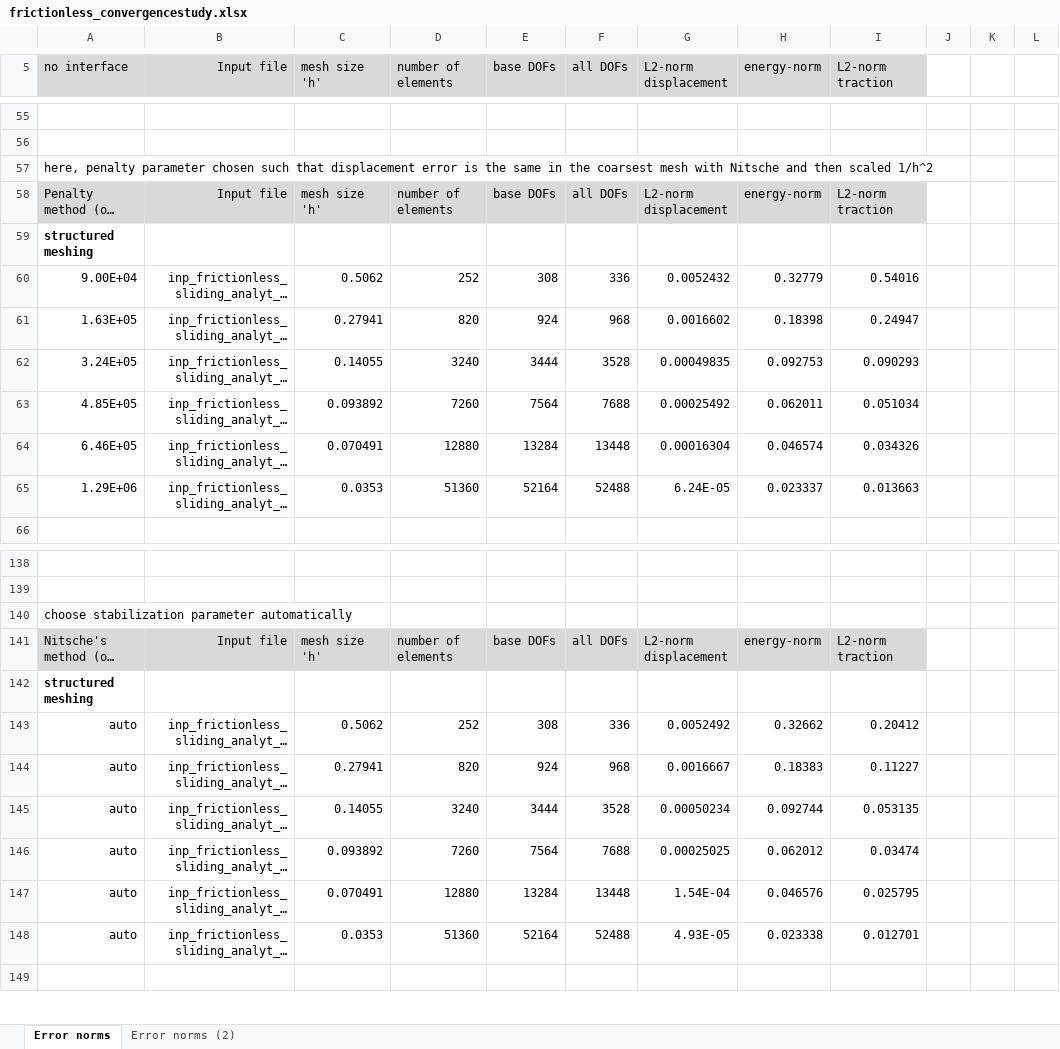
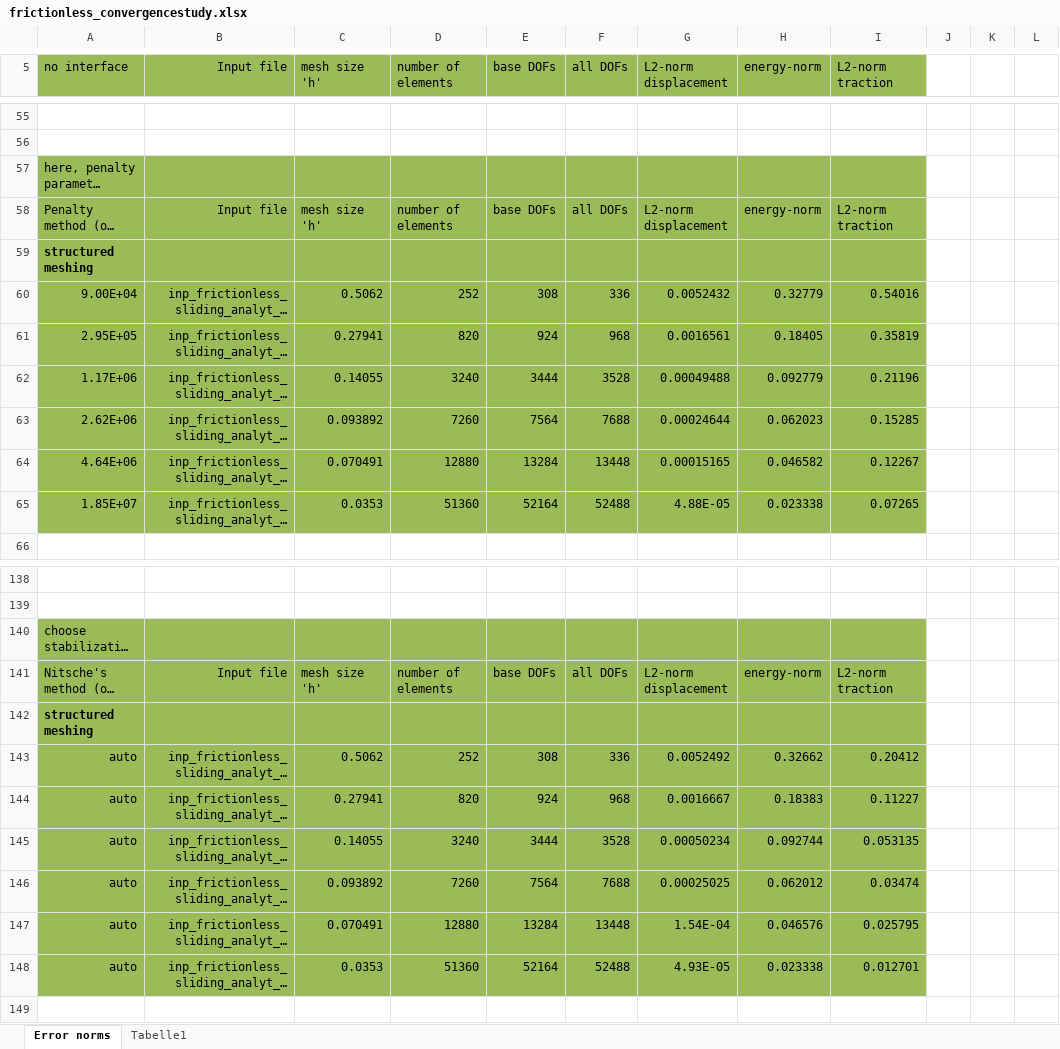
Before and after one commit to hnsyliupeng/dukewaves2, an Excel workbook: error_computation/frictionless_sliding_analyt_8/frictionless_convergencestudy.xlsx, sheet Error norms, drawn as a sheet; only a part is shown, gaps mark what is left out; long unchanged cells end in …; values as stored, in another font and other column widths than the file's, no borders; charts and pictures not drawn; the diff covers the shown part only; the diff names each change by its address in the sheet, - before the commit and + after, or states it on an @@ line.

```diff
--- a/error_computation/frictionless_sliding_analyt_8/frictionless_convergencestudy.xlsx (sheet Error norms)
+++ b/error_computation/frictionless_sliding_analyt_8/frictionless_convergencestudy.xlsx (sheet Error norms)
-sheet tab: Error norms (2)
+sheet tab: Tabelle1
-A5:I5 fill: #D9D9D9
+A5:I5 fill: #9BBB59
-A57:I57 fill: none
+A57:I57 fill: #9BBB59
-A58:I58 fill: #D9D9D9
+A58:I58 fill: #9BBB59
-A59:I65 fill: none
+A59:I65 fill: #9BBB59
-A61 (no interface): 1.63E+05
+A61 (no interface): 2.95E+05
-G61 (L2-norm displacement): 0.0016602
+G61 (L2-norm displacement): 0.0016561
-H61 (energy-norm): 0.18398
+H61 (energy-norm): 0.18405
-I61 (L2-norm traction): 0.24947
+I61 (L2-norm traction): 0.35819
-A62 (no interface): 3.24E+05
+A62 (no interface): 1.17E+06
-G62 (L2-norm displacement): 0.00049835
+G62 (L2-norm displacement): 0.00049488
-H62 (energy-norm): 0.092753
+H62 (energy-norm): 0.092779
-I62 (L2-norm traction): 0.090293
+I62 (L2-norm traction): 0.21196
-A63 (no interface): 4.85E+05
+A63 (no interface): 2.62E+06
-G63 (L2-norm displacement): 0.00025492
+G63 (L2-norm displacement): 0.00024644
-H63 (energy-norm): 0.062011
+H63 (energy-norm): 0.062023
-I63 (L2-norm traction): 0.051034
+I63 (L2-norm traction): 0.15285
-A64 (no interface): 6.46E+05
+A64 (no interface): 4.64E+06
-G64 (L2-norm displacement): 0.00016304
+G64 (L2-norm displacement): 0.00015165
-H64 (energy-norm): 0.046574
+H64 (energy-norm): 0.046582
-I64 (L2-norm traction): 0.034326
+I64 (L2-norm traction): 0.12267
-A65 (no interface): 1.29E+06
+A65 (no interface): 1.85E+07
-G65 (L2-norm displacement): 6.24E-05
+G65 (L2-norm displacement): 4.88E-05
-H65 (energy-norm): 0.023337
+H65 (energy-norm): 0.023338
-I65 (L2-norm traction): 0.013663
+I65 (L2-norm traction): 0.07265
-A140:I140 fill: none
+A140:I140 fill: #9BBB59
-A141:I141 fill: #D9D9D9
+A141:I141 fill: #9BBB59
-A142:I148 fill: none
+A142:I148 fill: #9BBB59
```
Also changed, not shown: cell formats elsewhere in this sheet, sheet Tabelle1, charts or pictures, 19 other files.
